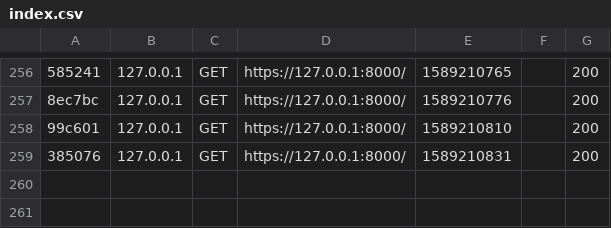
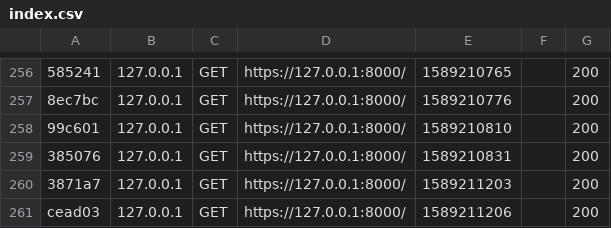
Before and after one commit to joongau/n2p1, a CSV file: var/cache/dev/profiler/index.csv, drawn as a sheet; only a part is shown, gaps mark what is left out; the diff names each change by its address in the sheet, - before the commit and + after, or states it on an @@ line.

```diff
--- a/var/cache/dev/profiler/index.csv
+++ b/var/cache/dev/profiler/index.csv
+row 260: 3871a7 | 127.0.0.1 | GET | https://127.0.0.1:8000/ | 1589211203 |  | 200
+row 261: cead03 | 127.0.0.1 | GET | https://127.0.0.1:8000/ | 1589211206 |  | 200
```
Also changed, not shown: 12 other files.
